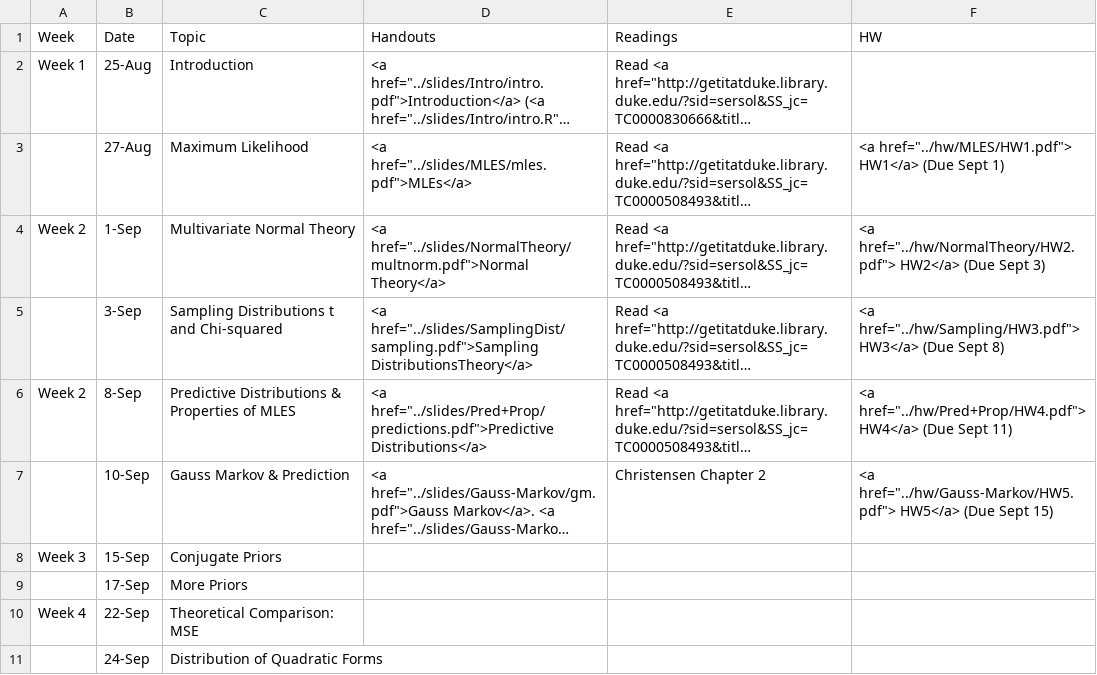
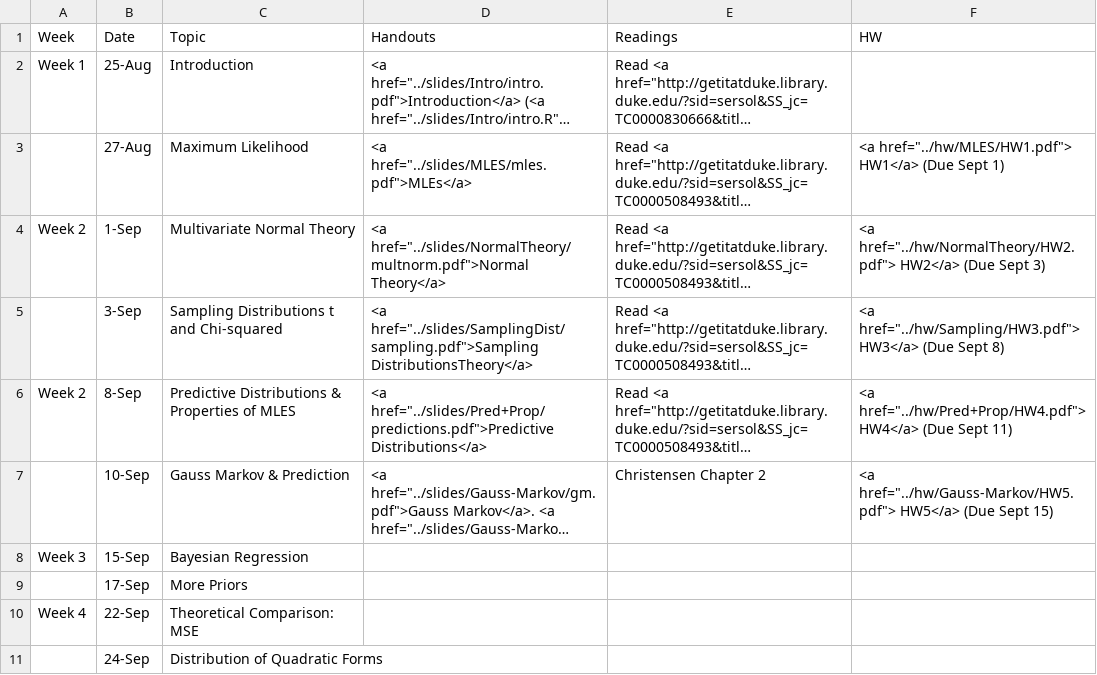
Before and after one commit to merliseclyde/sta721-F16, a CSV file: STA721_F15_web/_csv/schedule.csv, drawn as a sheet; only a part is shown; long unchanged cells end in …; the diff names each change by its address in the sheet, - before the commit and + after, or states it on an @@ line.

Commit message:
changed title for Bayes reg leture

```diff
--- a/STA721_F15_web/_csv/schedule.csv
+++ b/STA721_F15_web/_csv/schedule.csv
-C8 (Topic): Conjugate Priors
+C8 (Topic): Bayesian Regression
```
